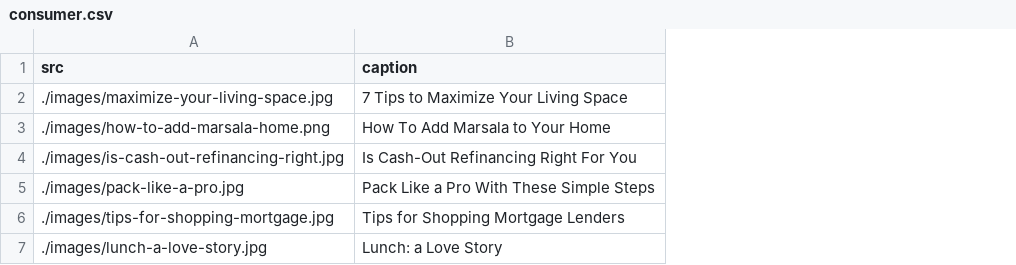
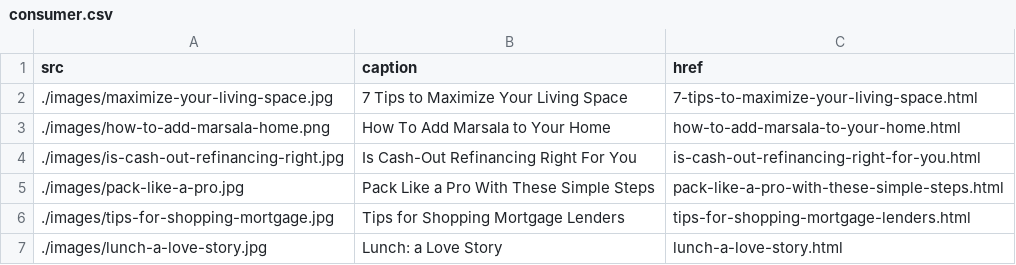
Before and after one commit to slcochard/stephaniecochard.com, a CSV file: _data/grids/consumer.csv, drawn as a sheet; the diff names each change by its address in the sheet, - before the commit and + after, or states it on an @@ line.

```diff
--- a/_data/grids/consumer.csv
+++ b/_data/grids/consumer.csv
+column C (href), rows 2-7: 7-tips-to-maximize-your-living-space.html | how-to-add-marsala-to-your-home.html | is-cash-out-refinancing-right-for-you.html | pack-like-a-pro-with-these-simple-steps.html | tips-for-shopping-mortgage-lenders.html | lunch-a-love-story.html
```
Also changed, not shown: _data/grids/press.csv, 44 other files.
